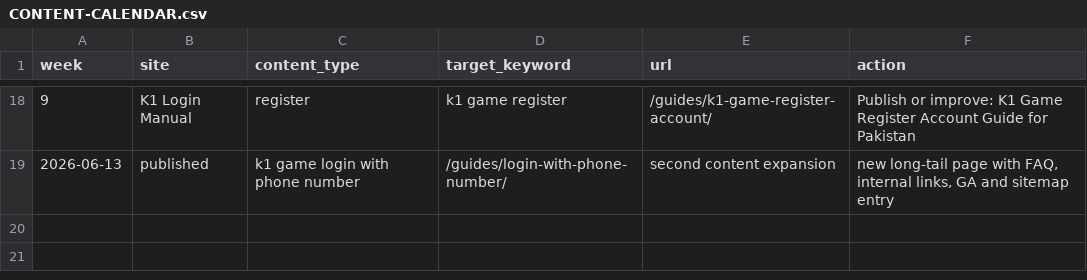
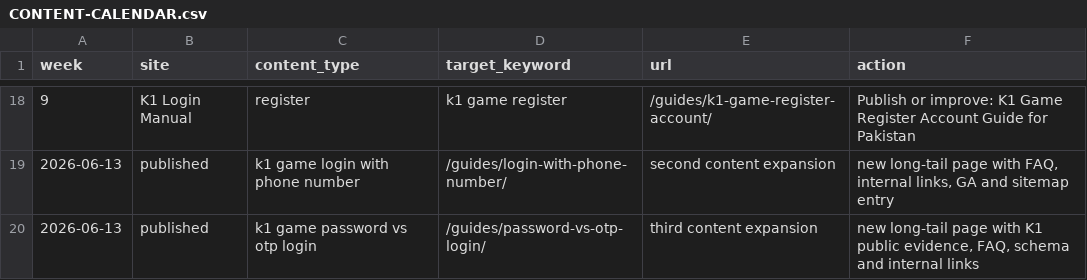
Before and after one commit to alexgkbet888-web/k1pakistanapp.com, a CSV file: CONTENT-CALENDAR.csv, drawn as a sheet; only a part is shown, gaps mark what is left out.

Commit message:
Add third SEO content expansion page

```diff
--- a/CONTENT-CALENDAR.csv
+++ b/CONTENT-CALENDAR.csv
@@ -19 +19,2 @@ week,site,content_type,target_keyword,url,action
 "2026-06-13","published","k1 game login with phone number","/guides/login-with-phone-number/","second content expansion","new long-tail page with FAQ, internal links, GA and sitemap entry"
+"2026-06-13","published","k1 game password vs otp login","/guides/password-vs-otp-login/","third content expansion","new long-tail page with K1 public evidence, FAQ, schema and internal links"
```
Also changed, not shown: 4 other files.
